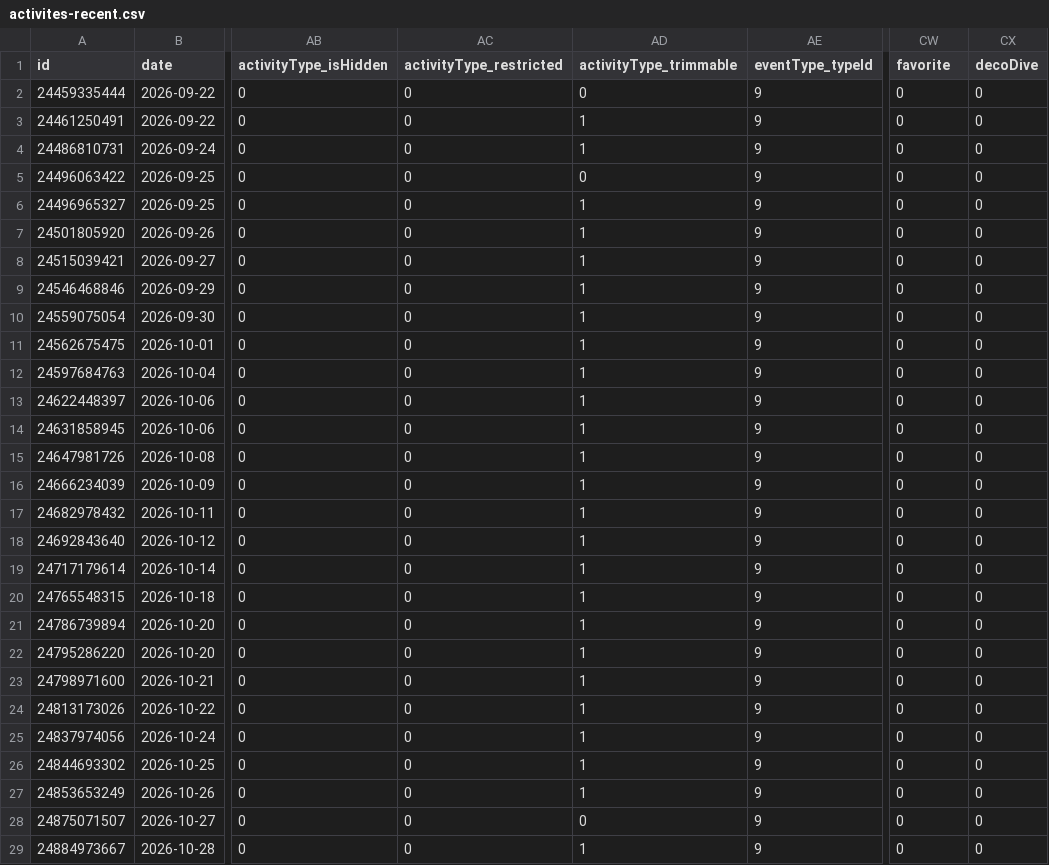
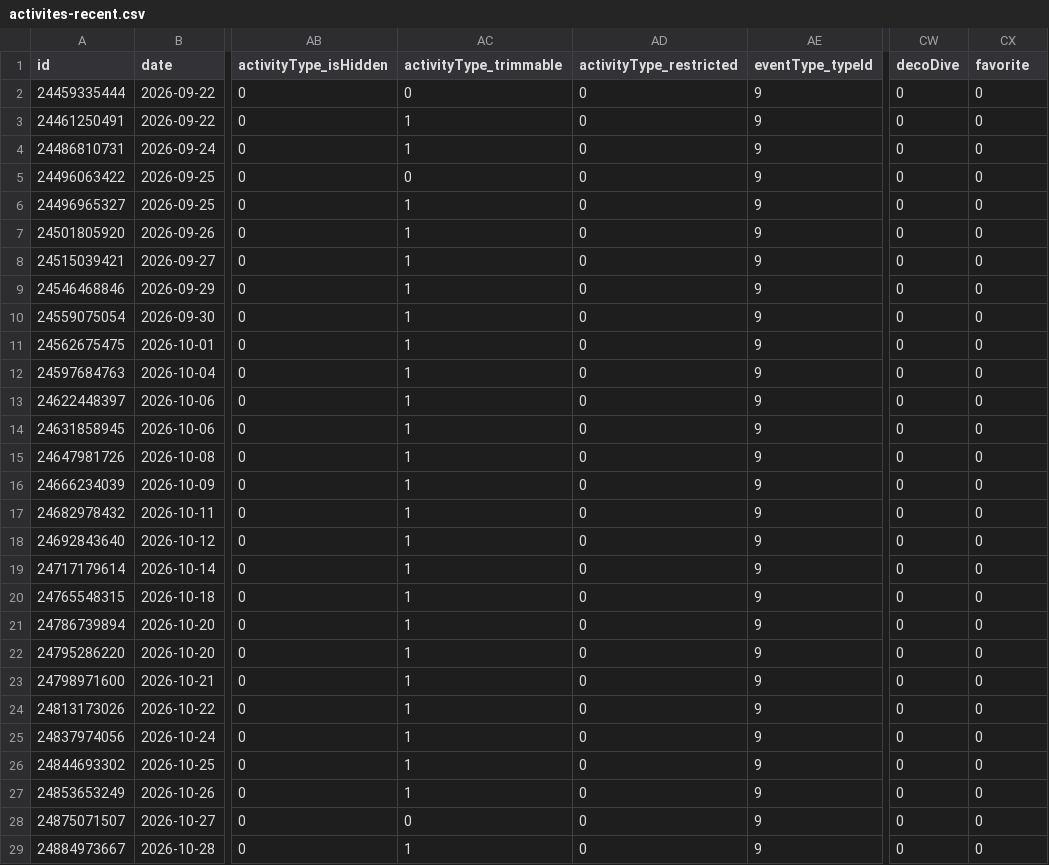
Before and after one commit to nicolasmahut-ui/garmin-data, a CSV file: activites-recent.csv, drawn as a sheet; only a part is shown, gaps mark what is left out; the diff covers the shown part only; the diff names each change by its address in the sheet, - before the commit and + after, or states it on an @@ line.

Commit message:
activites recentes 2026-11-20 08:30

```diff
--- a/activites-recent.csv
+++ b/activites-recent.csv
-AC1: activityType_restricted
+AC1: activityType_trimmable
-AD1: activityType_trimmable
+AD1: activityType_restricted
-CW1: favorite
+CW1: decoDive
-CX1: decoDive
+CX1: favorite
-AC3:AC4 (activityType_trimmable): 0
+AC3:AC4 (activityType_trimmable): 1
-AD3:AD4 (activityType_restricted): 1
+AD3:AD4 (activityType_restricted): 0
-AC6:AC27 (activityType_trimmable): 0
+AC6:AC27 (activityType_trimmable): 1
-AD6:AD27 (activityType_restricted): 1
+AD6:AD27 (activityType_restricted): 0
-AC29 (activityType_trimmable): 0
+AC29 (activityType_trimmable): 1
-AD29 (activityType_restricted): 1
+AD29 (activityType_restricted): 0
```
Also changed, not shown: 24 edited cells elsewhere in this file.
